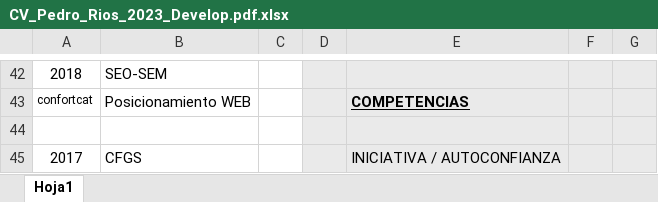
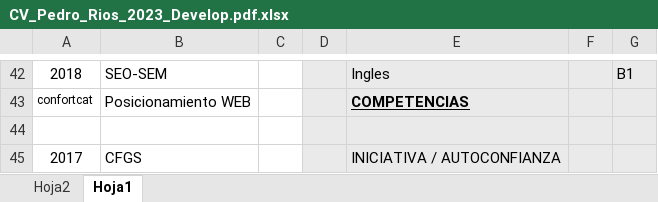
Before and after one commit to Shmarte1970/CVPedroRios, an Excel workbook: download/CV_Pedro_Rios_2023_Develop.pdf.xlsx, sheet Hoja1, drawn as a sheet; only a part is shown, gaps mark what is left out; values as stored, in another font and other column widths than the file's, no borders; charts and pictures not drawn; the diff covers the shown part only; the diff names each change by its address in the sheet, - before the commit and + after, or states it on an @@ line.

```diff
--- a/download/CV_Pedro_Rios_2023_Develop.pdf.xlsx (sheet Hoja1)
+++ b/download/CV_Pedro_Rios_2023_Develop.pdf.xlsx (sheet Hoja1)
+sheet tab: Hoja2
-E42: (empty)
+E42: Ingles
-G42: (empty)
+G42: B1
```
Also changed, not shown: 18 added rows, 18 removed rows, 9 edited cells and cell formats elsewhere in this sheet, 3 other files.
